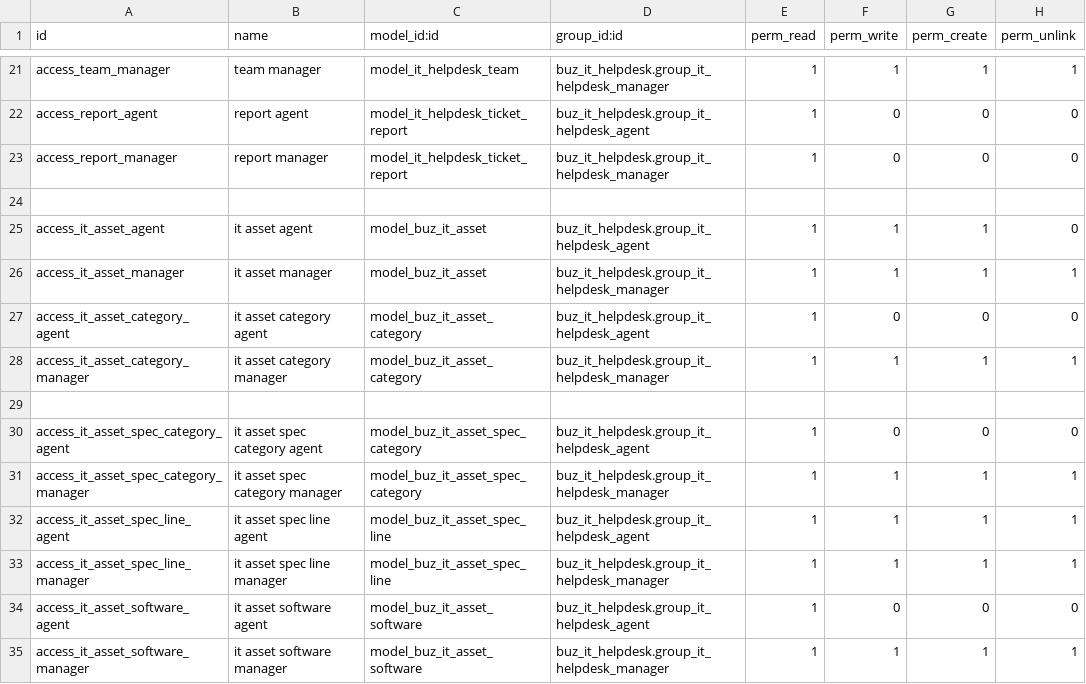
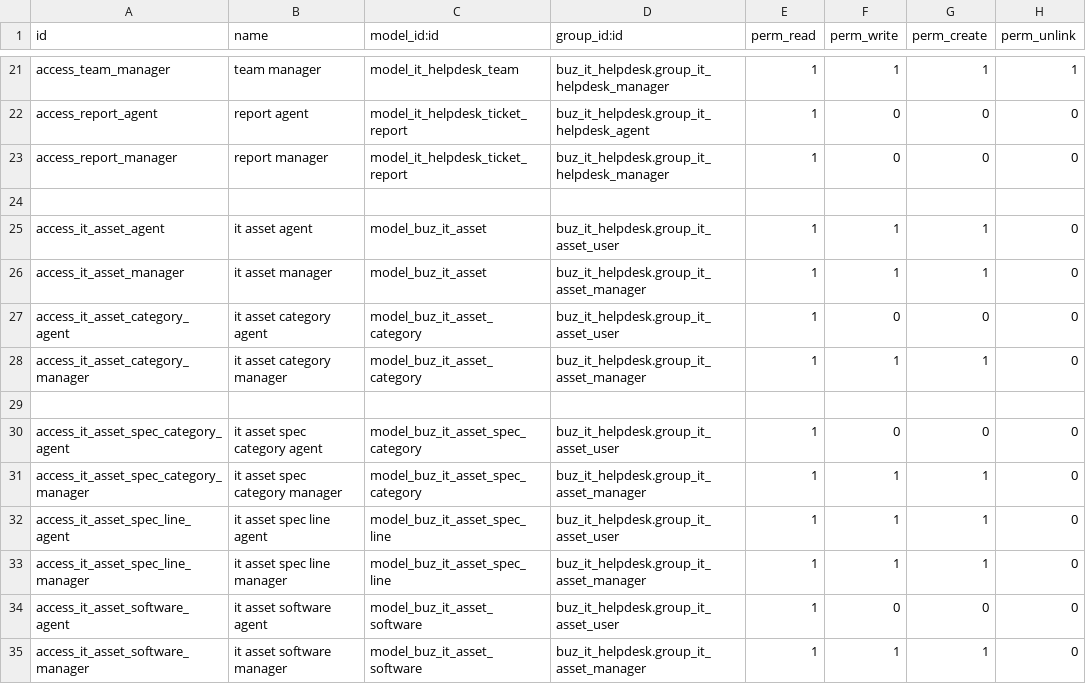
Before and after one commit to apcball/apcball, a CSV file: buz_it_helpdesk/security/ir.model.access.csv, drawn as a sheet; only a part is shown, gaps mark what is left out.

Commit message:
พัฒนา IT Asset Registry สำหรับฝ่าย IT / Architecture, Security และ Migration

```diff
--- a/buz_it_helpdesk/security/ir.model.access.csv
+++ b/buz_it_helpdesk/security/ir.model.access.csv
@@ -24,12 +24,12 @@ access_report_manager,report manager,model_it_helpdesk_ticket_report,buz_it_help
 
-access_it_asset_agent,it asset agent,model_buz_it_asset,buz_it_helpdesk.group_it_helpdesk_agent,1,1,1,0
-access_it_asset_manager,it asset manager,model_buz_it_asset,buz_it_helpdesk.group_it_helpdesk_manager,1,1,1,1
-access_it_asset_category_agent,it asset category agent,model_buz_it_asset_category,buz_it_helpdesk.group_it_helpdesk_agent,1,0,0,0
-access_it_asset_category_manager,it asset category manager,model_buz_it_asset_category,buz_it_helpdesk.group_it_helpdesk_manager,1,1,1,1
+access_it_asset_agent,it asset agent,model_buz_it_asset,buz_it_helpdesk.group_it_asset_user,1,1,1,0
+access_it_asset_manager,it asset manager,model_buz_it_asset,buz_it_helpdesk.group_it_asset_manager,1,1,1,0
+access_it_asset_category_agent,it asset category agent,model_buz_it_asset_category,buz_it_helpdesk.group_it_asset_user,1,0,0,0
+access_it_asset_category_manager,it asset category manager,model_buz_it_asset_category,buz_it_helpdesk.group_it_asset_manager,1,1,1,0
 
-access_it_asset_spec_category_agent,it asset spec category agent,model_buz_it_asset_spec_category,buz_it_helpdesk.group_it_helpdesk_agent,1,0,0,0
-access_it_asset_spec_category_manager,it asset spec category manager,model_buz_it_asset_spec_category,buz_it_helpdesk.group_it_helpdesk_manager,1,1,1,1
-access_it_asset_spec_line_agent,it asset spec line agent,model_buz_it_asset_spec_line,buz_it_helpdesk.group_it_helpdesk_agent,1,1,1,1
-access_it_asset_spec_line_manager,it asset spec line manager,model_buz_it_asset_spec_line,buz_it_helpdesk.group_it_helpdesk_manager,1,1,1,1
-access_it_asset_software_agent,it asset software agent,model_buz_it_asset_software,buz_it_helpdesk.group_it_helpdesk_agent,1,0,0,0
-access_it_asset_software_manager,it asset software manager,model_buz_it_asset_software,buz_it_helpdesk.group_it_helpdesk_manager,1,1,1,1
+access_it_asset_spec_category_agent,it asset spec category agent,model_buz_it_asset_spec_category,buz_it_helpdesk.group_it_asset_user,1,0,0,0
+access_it_asset_spec_category_manager,it asset spec category manager,model_buz_it_asset_spec_category,buz_it_helpdesk.group_it_asset_manager,1,1,1,0
+access_it_asset_spec_line_agent,it asset spec line agent,model_buz_it_asset_spec_line,buz_it_helpdesk.group_it_asset_user,1,1,1,0
+access_it_asset_spec_line_manager,it asset spec line manager,model_buz_it_asset_spec_line,buz_it_helpdesk.group_it_asset_manager,1,1,1,0
+access_it_asset_software_agent,it asset software agent,model_buz_it_asset_software,buz_it_helpdesk.group_it_asset_user,1,0,0,0
+access_it_asset_software_manager,it asset software manager,model_buz_it_asset_software,buz_it_helpdesk.group_it_asset_manager,1,1,1,0
```
Also changed, not shown: 7 other files.
